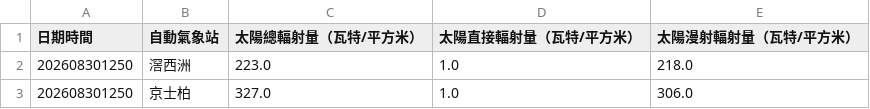
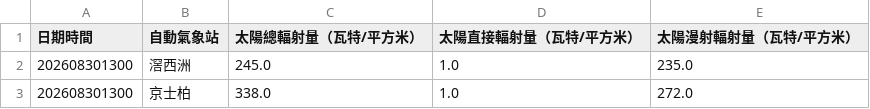
Before and after one commit to dannytcchan00/0Data, a CSV file: data/solar_data.csv, drawn as a sheet.

```diff
--- a/data/solar_data.csv
+++ b/data/solar_data.csv
@@ -1,3 +1,3 @@
 日期時間,自動氣象站,太陽總輻射量（瓦特/平方米）,太陽直接輻射量（瓦特/平方米）,太陽漫射輻射量（瓦特/平方米）
-202608301250,滘西洲,223.0,1.0,218.0
-202608301250,京士柏,327.0,1.0,306.0
+202608301300,滘西洲,245.0,1.0,235.0
+202608301300,京士柏,338.0,1.0,272.0
```
Also changed, not shown: data/TAF_VHHH.csv, data/latest_1min_humidity.csv, 7 other files.
